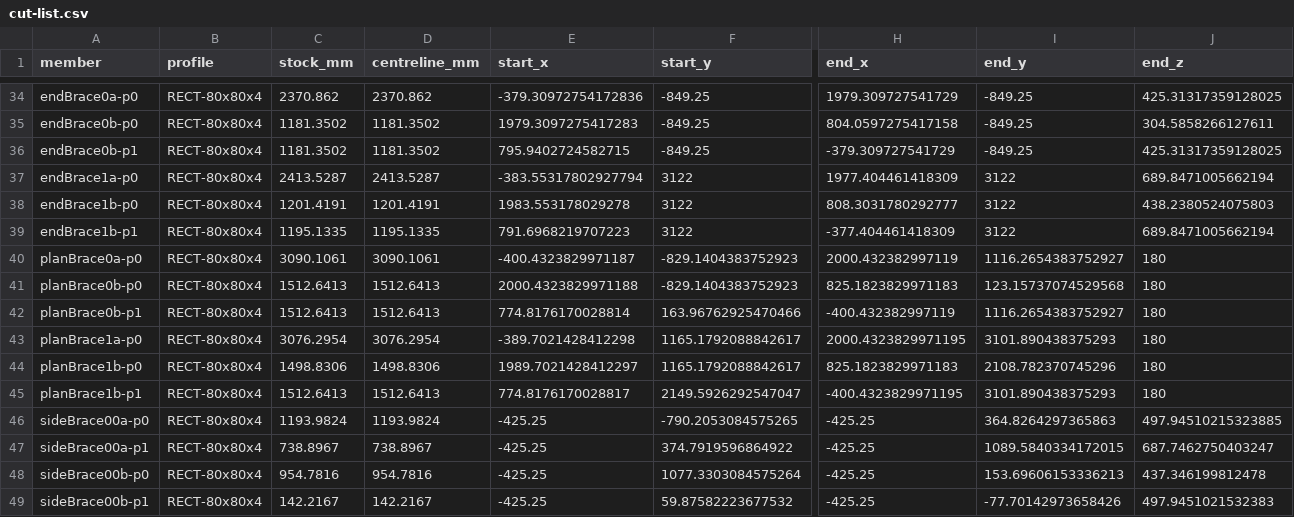
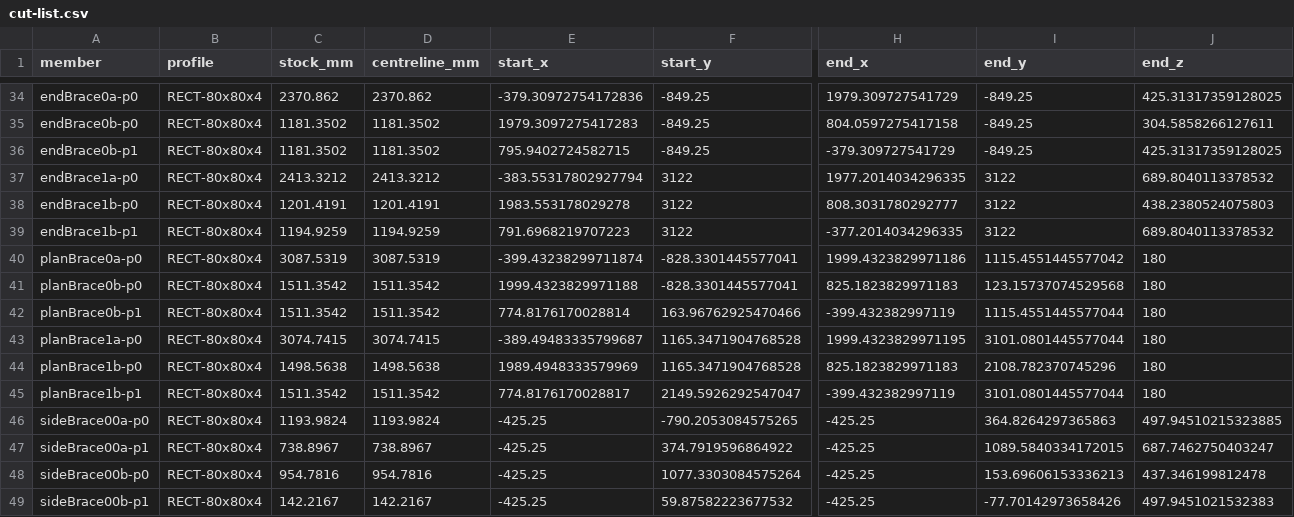
Before and after one commit to tritao/materia, a CSV file: machinekit/examples/sheet-router/fabrication/y2600/cut-list.csv, drawn as a sheet; only a part is shown, gaps mark what is left out; the diff names each change by its address in the sheet, - before the commit and + after, or states it on an @@ line.

```diff
--- a/machinekit/examples/sheet-router/fabrication/y2600/cut-list.csv
+++ b/machinekit/examples/sheet-router/fabrication/y2600/cut-list.csv
-C37 (stock_mm): 2413.5287
+C37 (stock_mm): 2413.3212
-D37 (centreline_mm): 2413.5287
+D37 (centreline_mm): 2413.3212
-H37 (end_x): 1977.404461418309
+H37 (end_x): 1977.2014034296335
-J37 (end_z): 689.8471005662194
+J37 (end_z): 689.8040113378532
-C39 (stock_mm): 1195.1335
+C39 (stock_mm): 1194.9259
-D39 (centreline_mm): 1195.1335
+D39 (centreline_mm): 1194.9259
-H39 (end_x): -377.404461418309
+H39 (end_x): -377.2014034296335
-J39 (end_z): 689.8471005662194
+J39 (end_z): 689.8040113378532
-C40 (stock_mm): 3090.1061
+C40 (stock_mm): 3087.5319
-D40 (centreline_mm): 3090.1061
+D40 (centreline_mm): 3087.5319
-E40 (start_x): -400.4323829971187
+E40 (start_x): -399.43238299711874
-F40:F41 (start_y): -829.1404383752923
+F40:F41 (start_y): -828.3301445577041
-H40 (end_x): 2000.432382997119
+H40 (end_x): 1999.4323829971186
-I40 (end_y): 1116.2654383752927
+I40 (end_y): 1115.4551445577042
-C41:C42 (stock_mm): 1512.6413
+C41:C42 (stock_mm): 1511.3542
-D41:D42 (centreline_mm): 1512.6413
+D41:D42 (centreline_mm): 1511.3542
-E41 (start_x): 2000.4323829971188
+E41 (start_x): 1999.4323829971188
-H42 (end_x): -400.432382997119
+H42 (end_x): -399.432382997119
-I42 (end_y): 1116.2654383752927
+I42 (end_y): 1115.4551445577044
-C43 (stock_mm): 3076.2954
+C43 (stock_mm): 3074.7415
-D43 (centreline_mm): 3076.2954
+D43 (centreline_mm): 3074.7415
-E43 (start_x): -389.7021428412298
+E43 (start_x): -389.49483335799687
-F43:F44 (start_y): 1165.1792088842617
+F43:F44 (start_y): 1165.3471904768528
-H43 (end_x): 2000.4323829971195
+H43 (end_x): 1999.4323829971195
-I43 (end_y): 3101.890438375293
+I43 (end_y): 3101.0801445577044
-C44 (stock_mm): 1498.8306
+C44 (stock_mm): 1498.5638
-D44 (centreline_mm): 1498.8306
+D44 (centreline_mm): 1498.5638
-E44 (start_x): 1989.7021428412297
+E44 (start_x): 1989.4948333579969
-C45 (stock_mm): 1512.6413
+C45 (stock_mm): 1511.3542
-D45 (centreline_mm): 1512.6413
+D45 (centreline_mm): 1511.3542
-H45 (end_x): -400.4323829971195
+H45 (end_x): -399.432382997119
-I45 (end_y): 3101.890438375293
+I45 (end_y): 3101.0801445577044
```
Also changed, not shown: machinekit/examples/sheet-router/fabrication/y2600/seam-candidates.csv, machinekit/examples/sheet-router/fabrication/y2600/weld-joints.csv, 48 other files.
